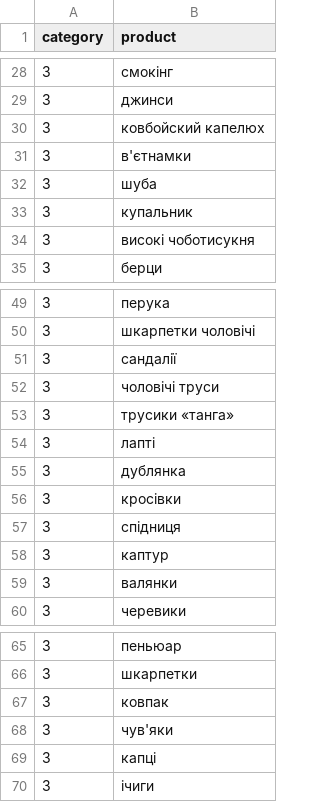
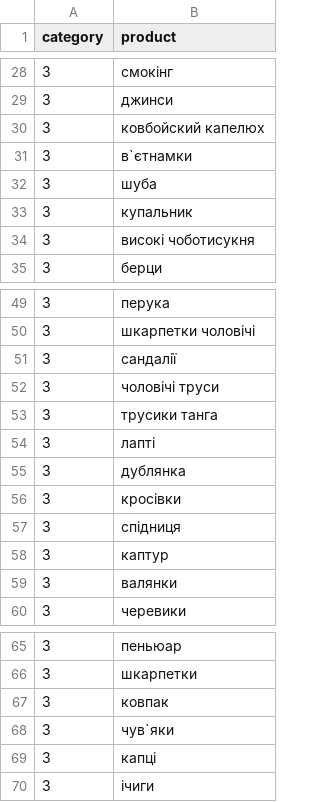
Before and after one commit to VTurturika/receipt-recognition, a CSV file: recognation/data/3-clothes.csv, drawn as a sheet; only a part is shown, gaps mark what is left out.

Commit message:
feat(nlp): implement products classificator using convnets

```diff
--- a/recognation/data/3-clothes.csv
+++ b/recognation/data/3-clothes.csv
@@ -30,3 +30,3 @@ category, product
 3,ковбойский капелюх
-3,в'єтнамки
+3,в`єтнамки
 3,шуба
@@ -52,3 +52,3 @@ category, product
 3,чоловічі труси
-3,трусики «танга»
+3,трусики танга
 3,лапті
@@ -67,3 +67,3 @@ category, product
 3,ковпак
-3,чув'яки
+3,чув`яки
 3,капці
```
Also changed, not shown: recognation/data/1-foods.csv, recognation/data/train.tsv, 4 other files.
